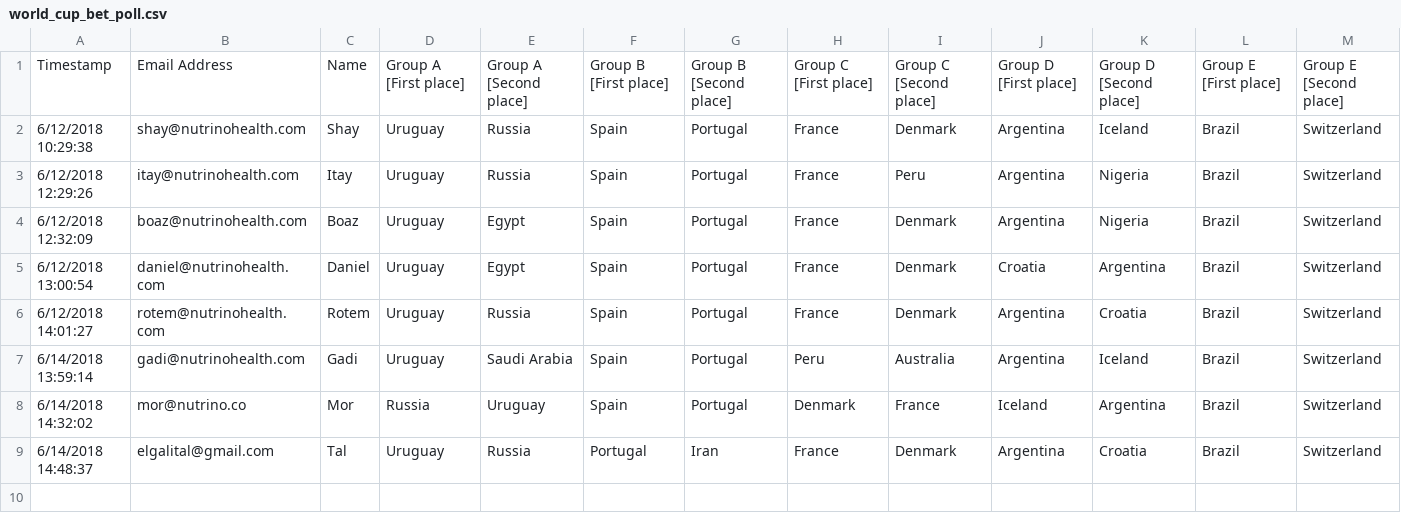
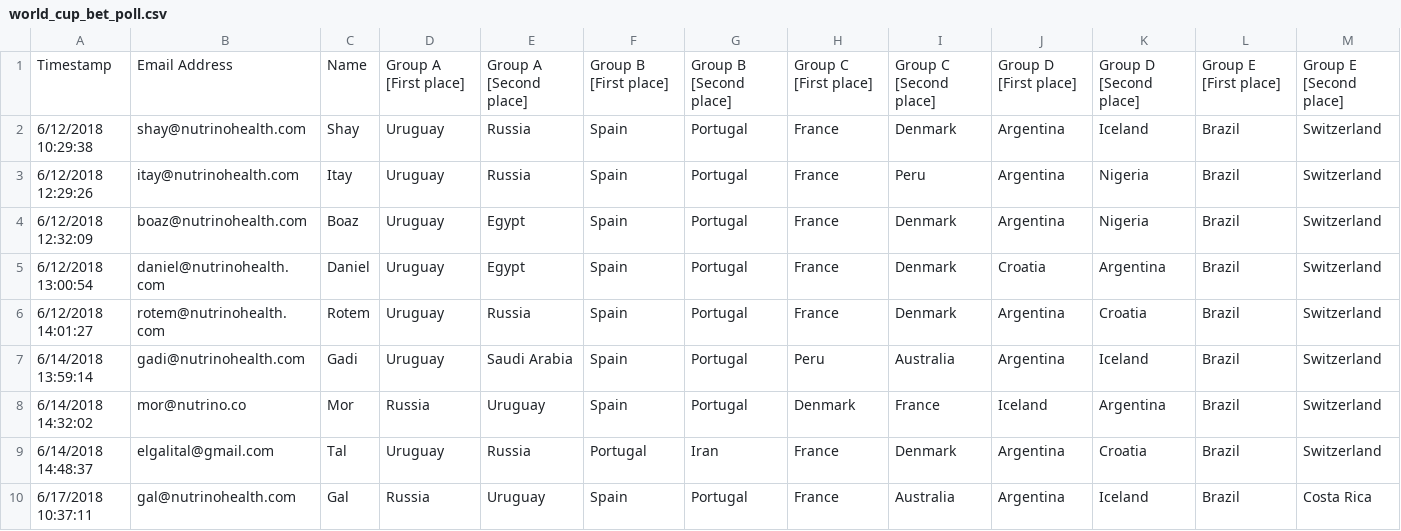
Before and after one commit to shayshimon/WorldCupBet, a CSV file: world_cup_bet_poll.csv, drawn as a sheet; only a part is shown; rows hold the shown columns only; the diff names each change by its address in the sheet, - before the commit and + after, or states it on an @@ line.

```diff
--- a/world_cup_bet_poll.csv
+++ b/world_cup_bet_poll.csv
+row 10: 6/17/2018 10:37:11 | gal@nutrinohealth.com | Gal | Russia | Uruguay | Spain | Portugal | France | Australia | Argentina | Iceland | Brazil | Costa Rica
```
Also changed, not shown: 1 other file.
